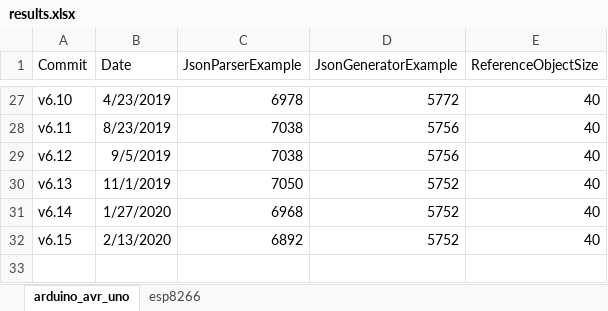
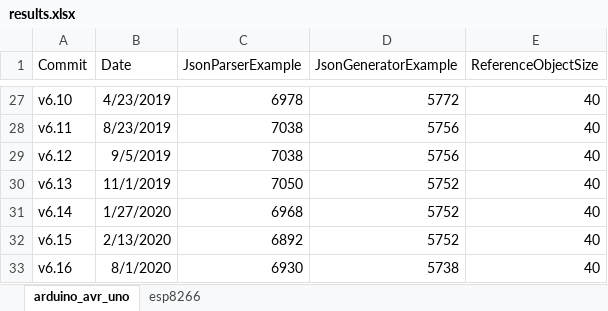
Before and after one commit to bblanchon/ArduinoJson-size, an Excel workbook: results.xlsx, sheet arduino_avr_uno, drawn as a sheet; only a part is shown, gaps mark what is left out; values as stored, in another font and other column widths than the file's, no borders; charts and pictures not drawn; the diff names each change by its address in the sheet, - before the commit and + after, or states it on an @@ line.

Commit message:
Add results for version 6.16.0

```diff
--- a/results.xlsx (sheet arduino_avr_uno)
+++ b/results.xlsx (sheet arduino_avr_uno)
+row 33: v6.16 | 8/1/2020 | 6930 | 5738 | 40
```
Also changed, not shown: charts or pictures, 2 other files.
